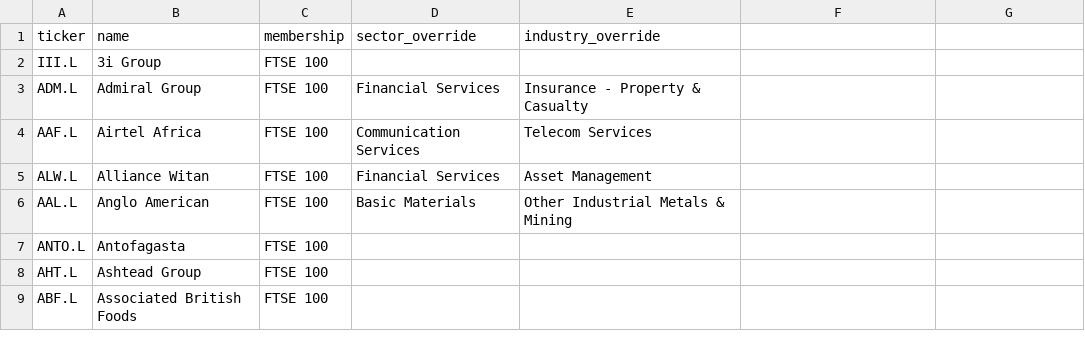
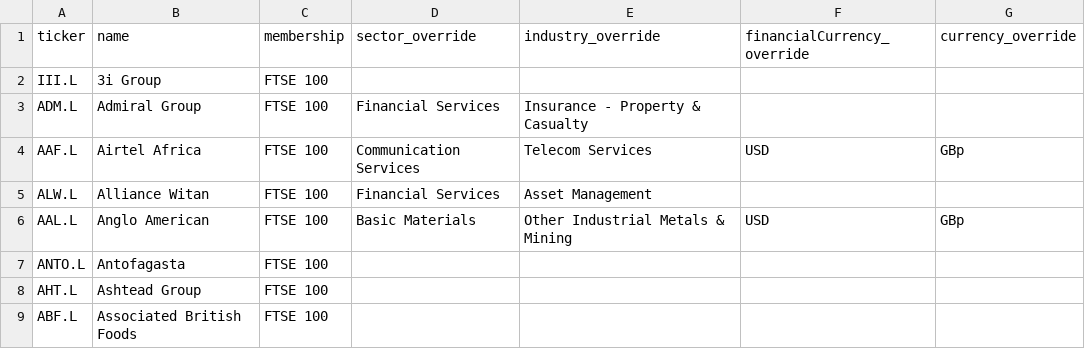
Before and after one commit to jathnagulan-cmd/ftse-quality-scorecard, a CSV file: data/universe.csv, drawn as a sheet; only a part is shown; the diff names each change by its address in the sheet, - before the commit and + after, or states it on an @@ line.

```diff
--- a/data/universe.csv
+++ b/data/universe.csv
-F1: (empty)
+F1: financialCurrency_override
-G1: (empty)
+G1: currency_override
-F4 (financialCurrency_override): (empty)
+F4 (financialCurrency_override): USD
-G4 (currency_override): (empty)
+G4 (currency_override): GBp
-F6 (financialCurrency_override): (empty)
+F6 (financialCurrency_override): USD
-G6 (currency_override): (empty)
+G6 (currency_override): GBp
```
Also changed, not shown: outputs/balance_sheet.csv, outputs/earnings_quality.csv, 14 other files.
